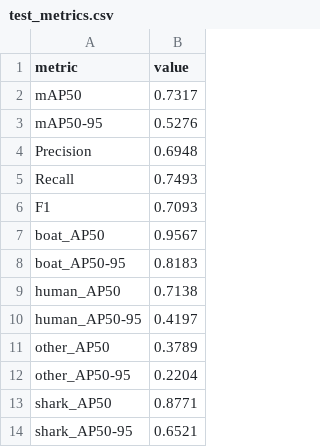
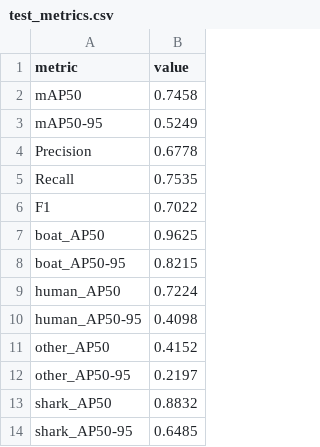
Before and after one commit to ssegaloff/DS6050_ML3_Final_Proj, a CSV file: runs/detect/sharks_v4_frozen/validation/test_metrics.csv, drawn as a sheet.

Commit message:
wrote and ran baseline val script; readded data; edits to script syntax

```diff
--- a/runs/detect/sharks_v4_frozen/validation/test_metrics.csv
+++ b/runs/detect/sharks_v4_frozen/validation/test_metrics.csv
@@ -1,14 +1,14 @@
 metric,value
-mAP50,0.7317
-mAP50-95,0.5276
-Precision,0.6948
-Recall,0.7493
-F1,0.7093
-boat_AP50,0.9567
-boat_AP50-95,0.8183
-human_AP50,0.7138
-human_AP50-95,0.4197
-other_AP50,0.3789
-other_AP50-95,0.2204
-shark_AP50,0.8771
-shark_AP50-95,0.6521
+mAP50,0.7458
+mAP50-95,0.5249
+Precision,0.6778
+Recall,0.7535
+F1,0.7022
+boat_AP50,0.9625
+boat_AP50-95,0.8215
+human_AP50,0.7224
+human_AP50-95,0.4098
+other_AP50,0.4152
+other_AP50-95,0.2197
+shark_AP50,0.8832
+shark_AP50-95,0.6485
```
Also changed, not shown: 12 other files.
